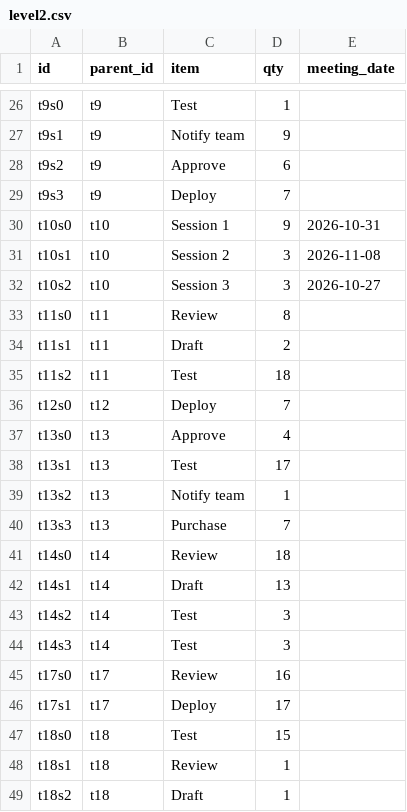
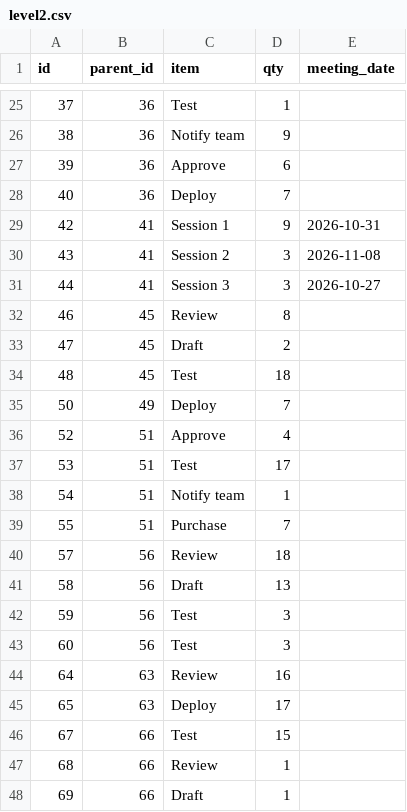
Before and after one commit to miksmitty/track-things, a CSV file: data/level2.csv, drawn as a sheet; only a part is shown, gaps mark what is left out; addresses are those after the commit; the diff covers the shown part only; the diff names each change by its address in the sheet, - before the commit and + after, or states it on an @@ line.

```diff
--- a/data/level2.csv
+++ b/data/level2.csv
-A25 (id): t9s0
+A25 (id): 37
-B25:B28 (parent_id): t9
+B25:B28 (parent_id): 36
-A26 (id): t9s1
+A26 (id): 38
-A27 (id): t9s2
+A27 (id): 39
-A28 (id): t9s3
+A28 (id): 40
-A29 (id): t10s0
+A29 (id): 42
-B29:B31 (parent_id): t10
+B29:B31 (parent_id): 41
-A30 (id): t10s1
+A30 (id): 43
-A31 (id): t10s2
+A31 (id): 44
-A32 (id): t11s0
+A32 (id): 46
-B32:B34 (parent_id): t11
+B32:B34 (parent_id): 45
-A33 (id): t11s1
+A33 (id): 47
-A34 (id): t11s2
+A34 (id): 48
-A35 (id): t12s0
+A35 (id): 50
-B35 (parent_id): t12
+B35 (parent_id): 49
-A36 (id): t13s0
+A36 (id): 52
-B36:B39 (parent_id): t13
+B36:B39 (parent_id): 51
-A37 (id): t13s1
+A37 (id): 53
-A38 (id): t13s2
+A38 (id): 54
-A39 (id): t13s3
+A39 (id): 55
-A40 (id): t14s0
+A40 (id): 57
-B40:B43 (parent_id): t14
+B40:B43 (parent_id): 56
-A41 (id): t14s1
+A41 (id): 58
-A42 (id): t14s2
+A42 (id): 59
-A43 (id): t14s3
+A43 (id): 60
-A44 (id): t17s0
+A44 (id): 64
-B44:B45 (parent_id): t17
+B44:B45 (parent_id): 63
-A45 (id): t17s1
+A45 (id): 65
-A46 (id): t18s0
+A46 (id): 67
-B46:B48 (parent_id): t18
+B46:B48 (parent_id): 66
-A47 (id): t18s1
+A47 (id): 68
-A48 (id): t18s2
+A48 (id): 69
```
Also changed, not shown: 1 removed row and 46 edited cells elsewhere in this file, data/level1.csv, 7 other files.
